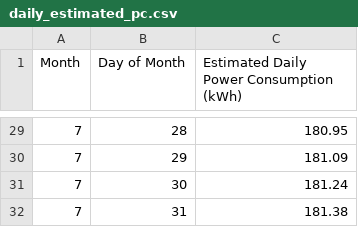
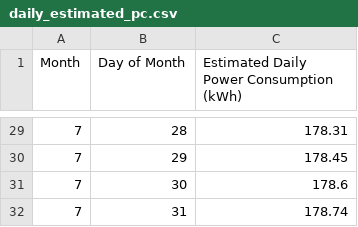
Before and after one commit to danialhbma/ITP-SE12-Power-Monitoring, a CSV file: analysis/data/daily_estimated_pc.csv, drawn as a sheet; only a part is shown, gaps mark what is left out; the diff covers the shown part only.

```diff
--- a/analysis/data/daily_estimated_pc.csv
+++ b/analysis/data/daily_estimated_pc.csv
@@ -29,4 +29,4 @@ Month,Day of Month,Estimated Daily Power Consumption (kWh)
-7,28,180.95
-7,29,181.09
-7,30,181.24
-7,31,181.38
+7,28,178.31
+7,29,178.45
+7,30,178.6
+7,31,178.74
```
Also changed, not shown: 27 edited cells elsewhere in this file, analysis/data/monthly_estimated_cost.csv, 3 other files.
